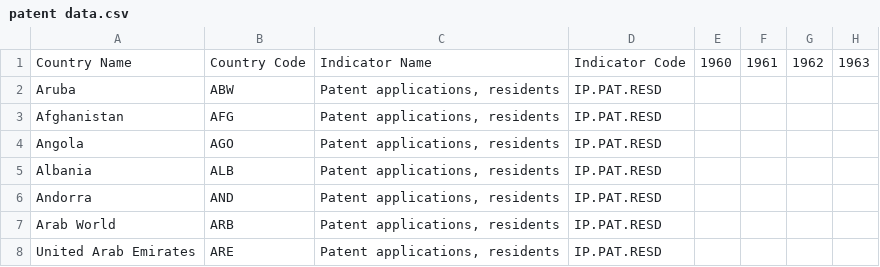
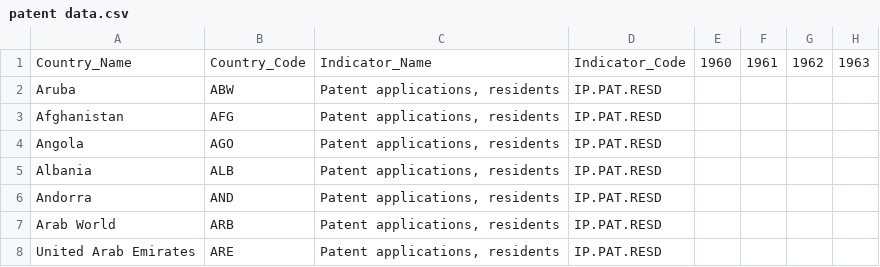
Before and after one commit to eschurink/data, a CSV file: patent data.csv, drawn as a sheet; only a part is shown; the diff names each change by its address in the sheet, - before the commit and + after, or states it on an @@ line.

Commit message:
Update patent data.csv

```diff
--- a/patent data.csv
+++ b/patent data.csv
-A1: Country Name
+A1: Country_Name
-B1: Country Code
+B1: Country_Code
-C1: Indicator Name
+C1: Indicator_Name
-D1: Indicator Code
+D1: Indicator_Code
```
